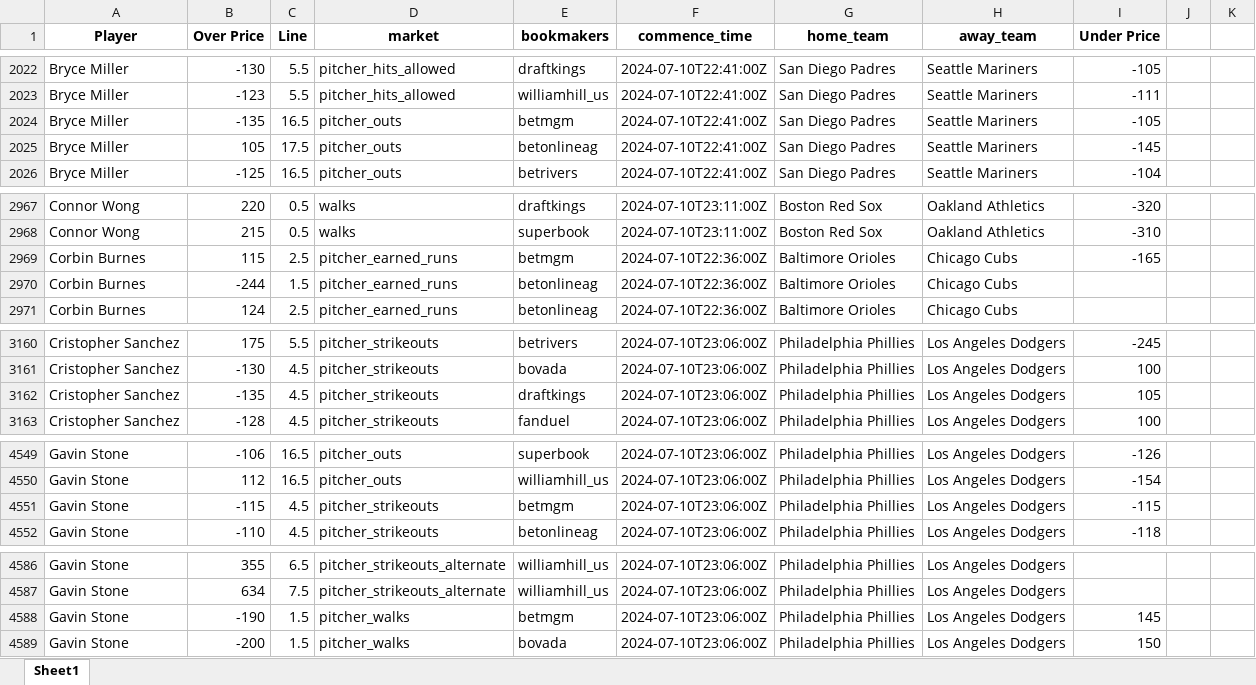
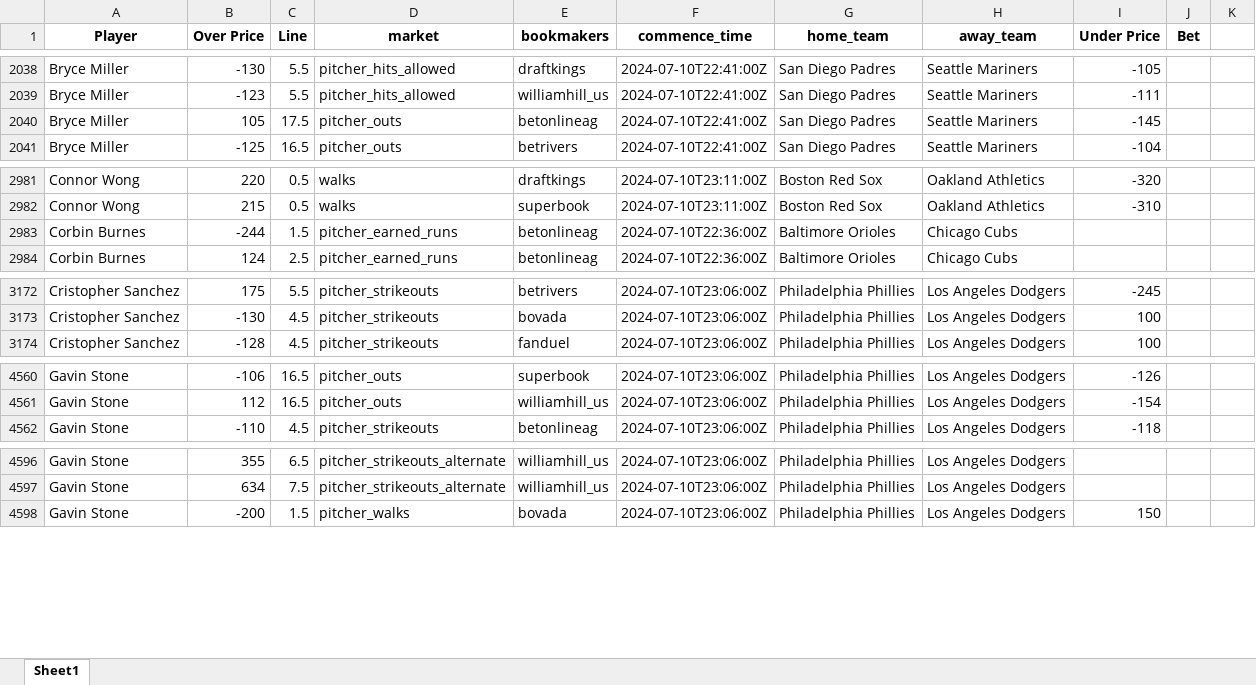
Before and after one commit to mtdewrocks/matchup, an Excel workbook: assets/Daily_Props.xlsx, sheet Sheet1, drawn as a sheet; only a part is shown, gaps mark what is left out; values as stored, in another font and other column widths than the file's, no borders; removed rows and columns are numbered as before the commit, all else as after; the diff covers the shown part only; the diff names each change by its address in the sheet, - before the commit and + after, or states it on an @@ line.

```diff
--- a/assets/Daily_Props.xlsx (sheet Sheet1)
+++ b/assets/Daily_Props.xlsx (sheet Sheet1)
-J1: (empty)
+J1: Bet
-row 2024: Bryce Miller | -135 | 16.5 | pitcher_outs | betmgm | 2024-07-10T22:41:00Z | San Diego Padres | Seattle Mariners | -105
-row 2969: Corbin Burnes | 115 | 2.5 | pitcher_earned_runs | betmgm | 2024-07-10T22:36:00Z | Baltimore Orioles | Chicago Cubs | -165
-row 3162: Cristopher Sanchez | -135 | 4.5 | pitcher_strikeouts | draftkings | 2024-07-10T23:06:00Z | Philadelphia Phillies | Los Angeles Dodgers | 105
-row 4551: Gavin Stone | -115 | 4.5 | pitcher_strikeouts | betmgm | 2024-07-10T23:06:00Z | Philadelphia Phillies | Los Angeles Dodgers | -115
-row 4588: Gavin Stone | -190 | 1.5 | pitcher_walks | betmgm | 2024-07-10T23:06:00Z | Philadelphia Phillies | Los Angeles Dodgers | 145
```
Also changed, not shown: 17 added rows, 12 removed rows and cell formats elsewhere in this sheet, assets/Combined_Daily_Data.xlsx.
